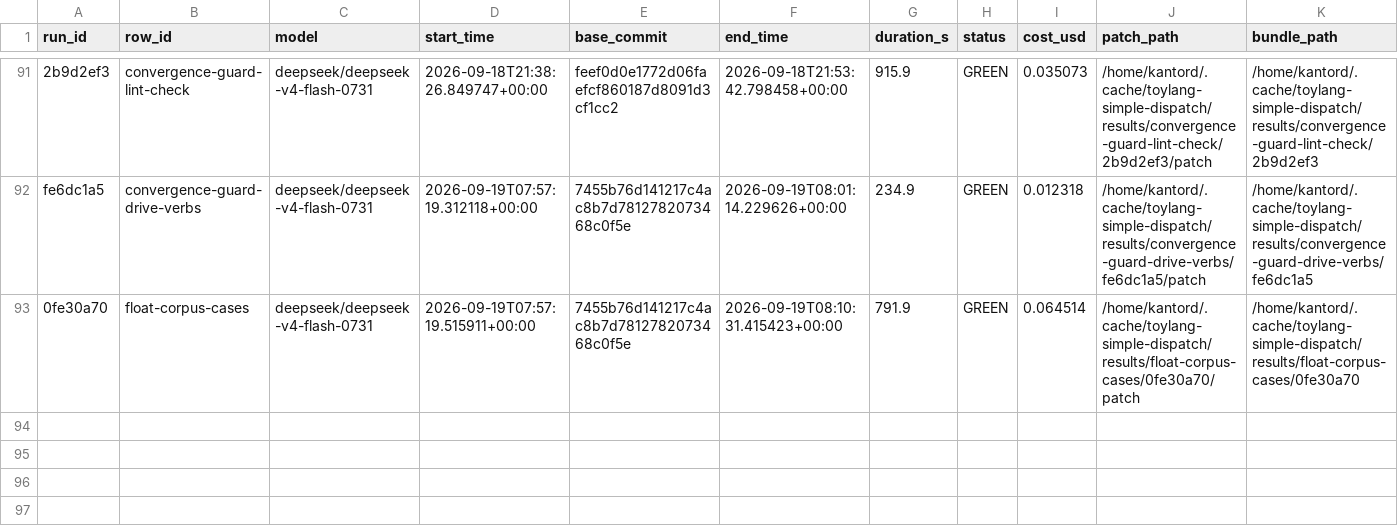
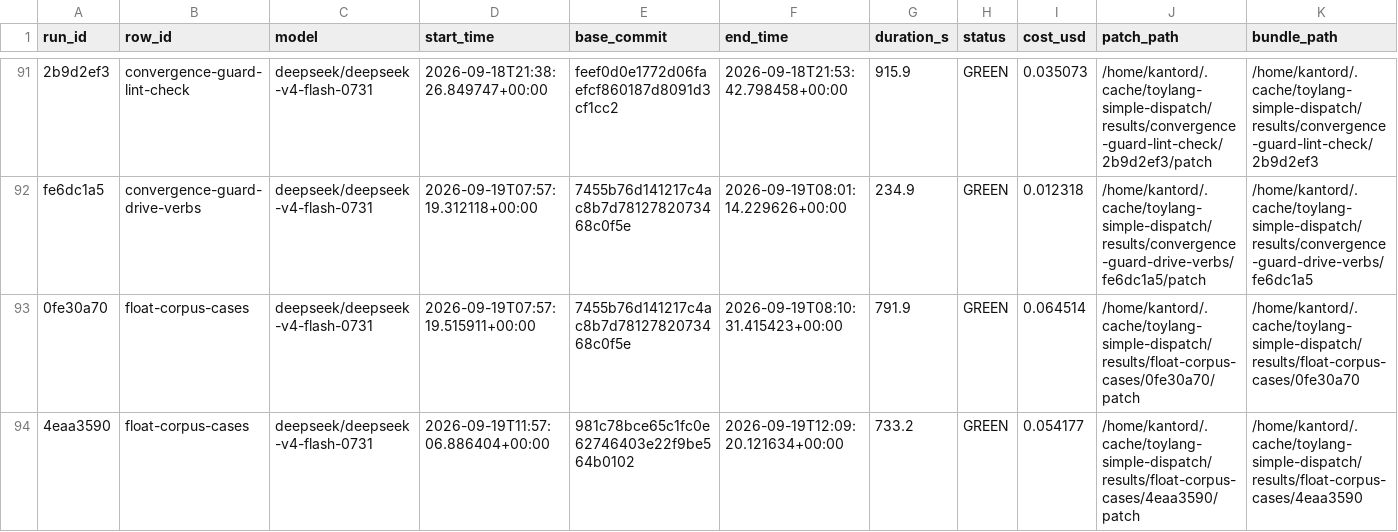
Before and after one commit to kantord/toylang, a CSV file: plans/dispatch-log.csv, drawn as a sheet; only a part is shown, gaps mark what is left out; rows hold the shown columns only; the diff names each change by its address in the sheet, - before the commit and + after, or states it on an @@ line.

```diff
--- a/plans/dispatch-log.csv
+++ b/plans/dispatch-log.csv
+row 94: 4eaa3590 | float-corpus-cases | deepseek/deepseek-v4-flash-0731 | 2026-09-19T11:57:06.886404+00:00 | 981c78bce65c1fc0e62746403e22f9be564b0102 | 2026-09-19T12:09:20.121634+00:00 | 733.2 | GREEN | 0.054177 | /home/kantord/.cache/toylang-simple-dispatch/results/float-corpus-cases/4eaa3590/patch | /home/kantord/.cache/toylang-simple-dispatch/results/float-corpus-cases/4eaa3590
```
Also changed, not shown: 1 other file.
